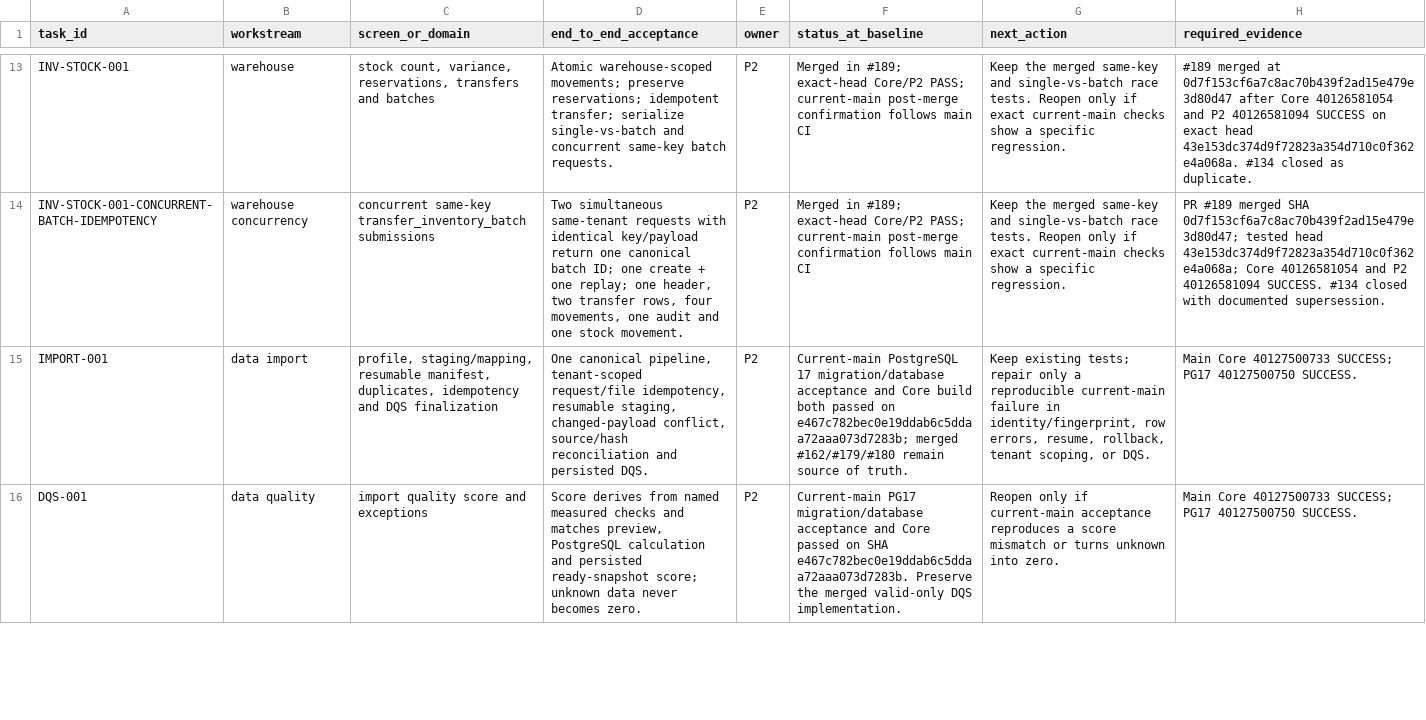
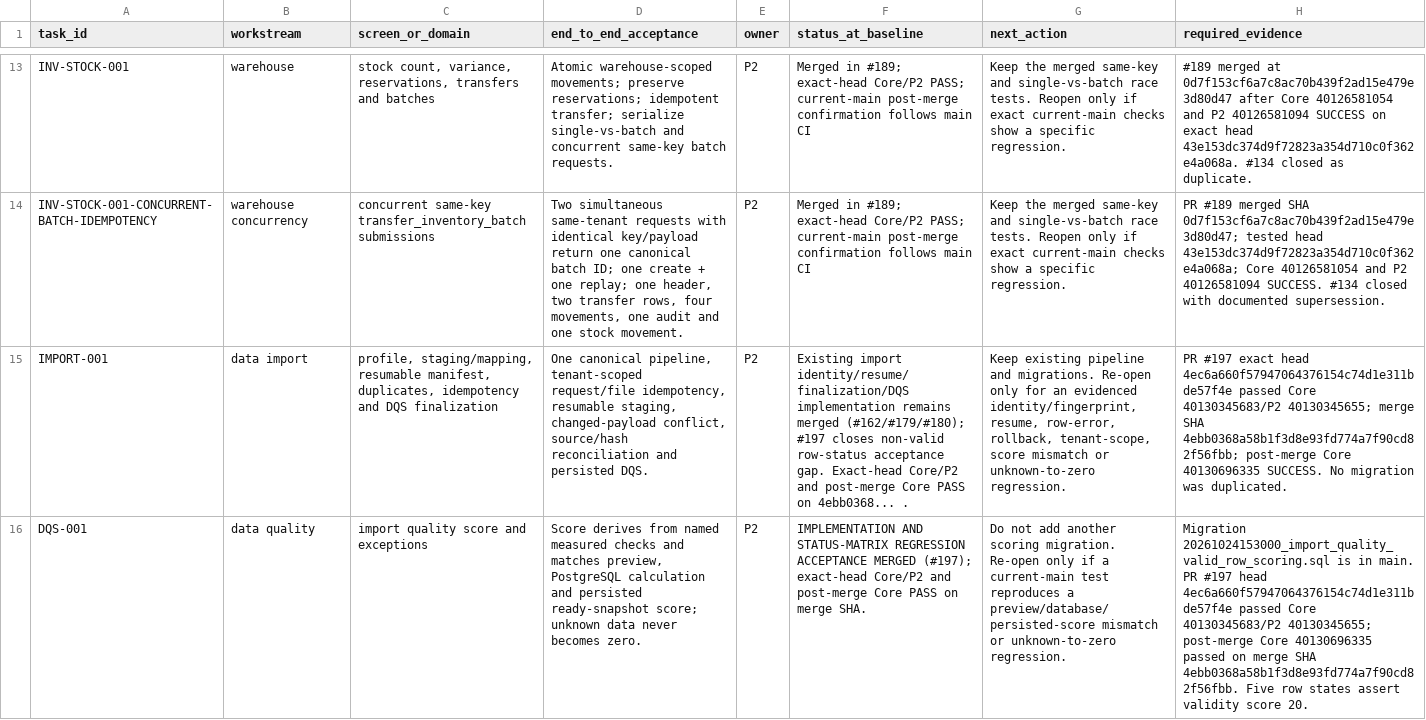
Before and after one commit to Report-Engainall/Nasr1, a CSV file: docs/bolt-source-reconciliation/REMAINING_SCREEN_ACCEPTANCE_MATRIX_2026-10-22.csv, drawn as a sheet; only a part is shown, gaps mark what is left out; the diff covers the shown part only; the diff names each change by its address in the sheet, - before the commit and + after, or states it on an @@ line.

Commit message:
docs: sync current execution evidence onto latest main

```diff
--- a/docs/bolt-source-reconciliation/REMAINING_SCREEN_ACCEPTANCE_MATRIX_2026-10-22.csv
+++ b/docs/bolt-source-reconciliation/REMAINING_SCREEN_ACCEPTANCE_MATRIX_2026-10-22.csv
-F15 (status_at_baseline): Current-main PostgreSQL 17 migration/database acceptance and Core build both passed on e467c782bec0e19ddab6c5ddaa72aaa073d7283b; merged #162/#179/#180 remain source of truth.
+F15 (status_at_baseline): Existing import identity/resume/finalization/DQS implementation remains merged (#162/#179/#180); #197 closes non-valid row-status acceptance gap. Exact-head Core/P2 and post-merge Core PASS on 4ebb0368... .
-G15 (next_action): Keep existing tests; repair only a reproducible current-main failure in identity/fingerprint, row errors, resume, rollback, tenant scoping, or DQS.
+G15 (next_action): Keep existing pipeline and migrations. Re-open only for an evidenced identity/fingerprint, resume, row-error, rollback, tenant-scope, score mismatch or unknown-to-zero regression.
-H15 (required_evidence): Main Core 40127500733 SUCCESS; PG17 40127500750 SUCCESS.
+H15 (required_evidence): PR #197 exact head 4ec6a660f57947064376154c74d1e311bde57f4e passed Core 40130345683/P2 40130345655; merge SHA 4ebb0368a58b1f3d8e93fd774a7f90cd82f56fbb; post-merge Core 40130696335 SUCCESS. No migration was duplicated.
-F16 (status_at_baseline): Current-main PG17 migration/database acceptance and Core passed on SHA e467c782bec0e19ddab6c5ddaa72aaa073d7283b. Preserve the merged valid-only DQS implementation.
+F16 (status_at_baseline): IMPLEMENTATION AND STATUS-MATRIX REGRESSION ACCEPTANCE MERGED (#197); exact-head Core/P2 and post-merge Core PASS on merge SHA.
-G16 (next_action): Reopen only if current-main acceptance reproduces a score mismatch or turns unknown into zero.
+G16 (next_action): Do not add another scoring migration. Re-open only if a current-main test reproduces a preview/database/persisted-score mismatch or unknown-to-zero regression.
-H16 (required_evidence): Main Core 40127500733 SUCCESS; PG17 40127500750 SUCCESS.
+H16 (required_evidence): Migration 20261024153000_import_quality_valid_row_scoring.sql is in main. PR #197 head 4ec6a660f57947064376154c74d1e311bde57f4e passed Core 40130345683/P2 40130345655; post-merge Core 40130696335 passed on merge SHA 4ebb0368a58b1f3d8e93fd774a7f90cd82f56fbb. Five row states assert validity score 20.
```
Also changed, not shown: 4 added rows and 30 edited cells elsewhere in this file.
